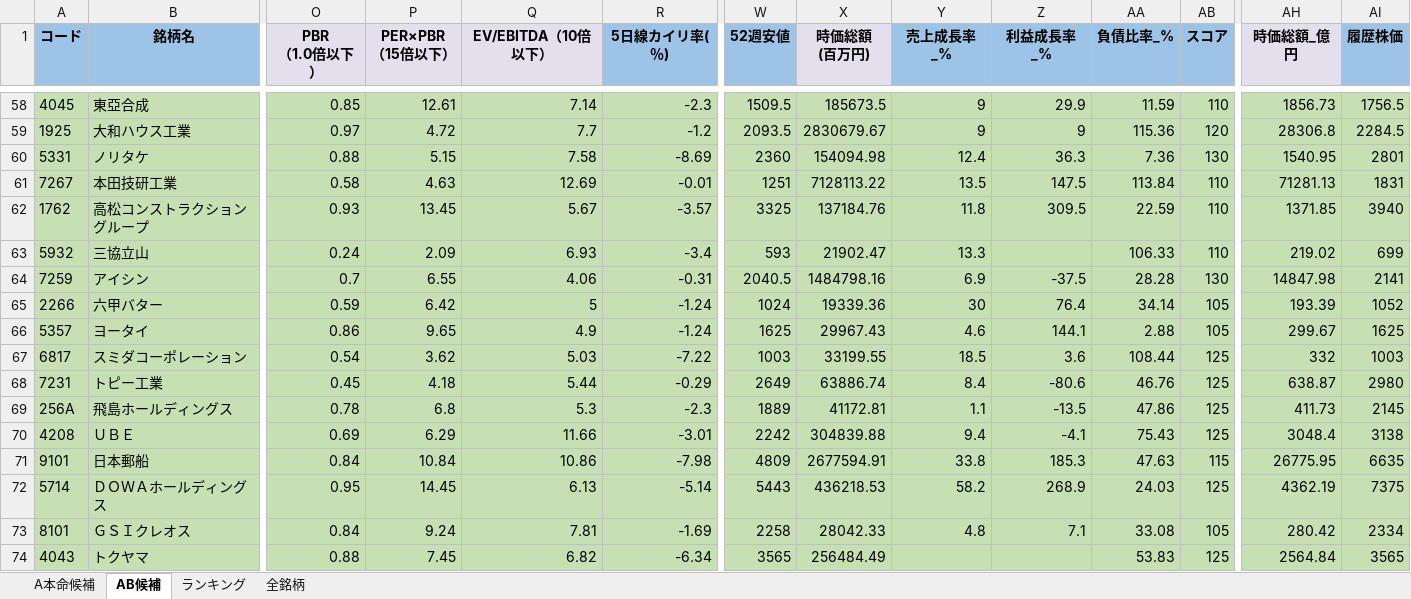
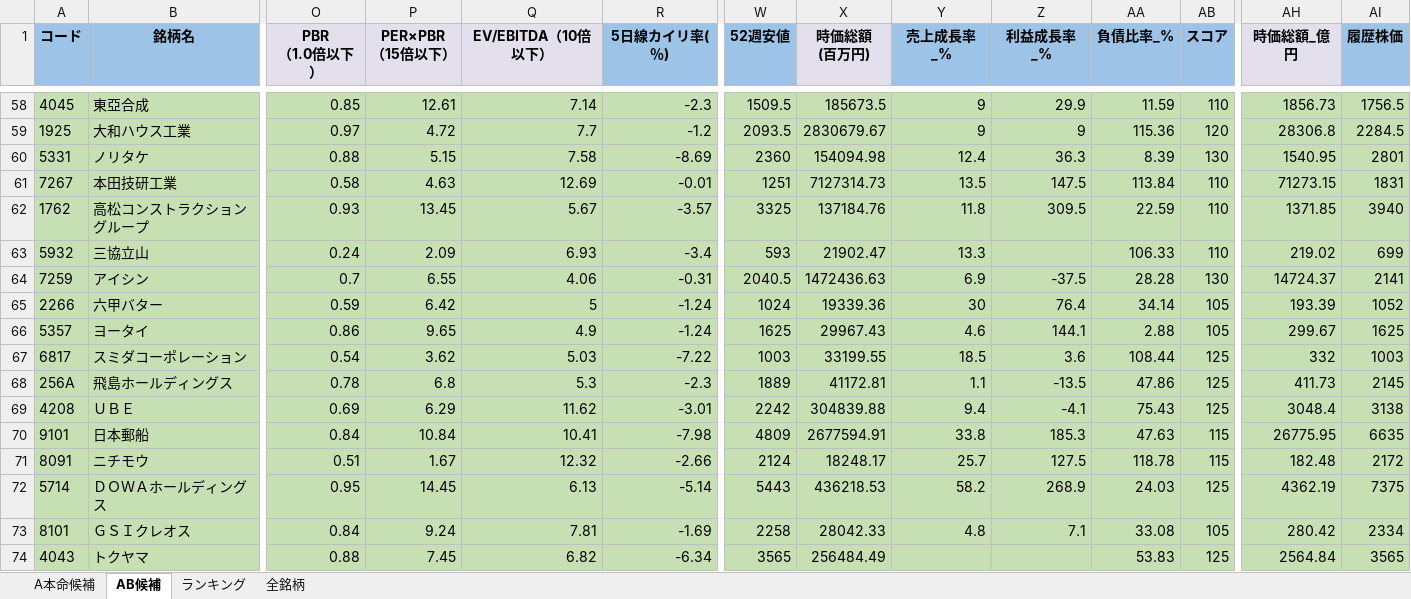
Before and after one commit to ku0909/screening, an Excel workbook: result.xlsx, sheet AB候補, drawn as a sheet; only a part is shown, gaps mark what is left out; values as stored, in another font and other column widths than the file's, no borders; removed rows and columns are numbered as before the commit, all else as after; rows hold the shown columns only; the diff covers the shown part only; the diff names each change by its address in the sheet, - before the commit and + after, or states it on an @@ line.

```diff
--- a/result.xlsx (sheet AB候補)
+++ b/result.xlsx (sheet AB候補)
-AA60 (負債比率_%): 7.36
+AA60 (負債比率_%): 8.39
-X61 (時価総額 (百万円)): 7128113.22
+X61 (時価総額 (百万円)): 7127314.73
-AH61 (時価総額_億円): 71281.13
+AH61 (時価総額_億円): 71273.15
-X64 (時価総額 (百万円)): 1484798.16
+X64 (時価総額 (百万円)): 1472436.63
-AH64 (時価総額_億円): 14847.98
+AH64 (時価総額_億円): 14724.37
-row 68: 7231 | トピー工業 | 0.45 | 4.18 | 5.44 | -0.29 | 2649 | 63886.74 | 8.4 | -80.6 | 46.76 | 125 | 638.87 | 2980
-Q69 (EV/EBITDA（10倍以下）): 11.66
+Q69 (EV/EBITDA（10倍以下）): 11.62
-Q70 (EV/EBITDA（10倍以下）): 10.86
+Q70 (EV/EBITDA（10倍以下）): 10.41
+row 71: 8091 | ニチモウ | 0.51 | 1.67 | 12.32 | -2.66 | 2124 | 18248.17 | 25.7 | 127.5 | 118.78 | 115 | 182.48 | 2172
```
Also changed, not shown: 14 added rows, 16 removed rows and 154 edited cells elsewhere in this sheet, sheet 全銘柄, sheet A本命候補, sheet ランキング, 1 other file.
